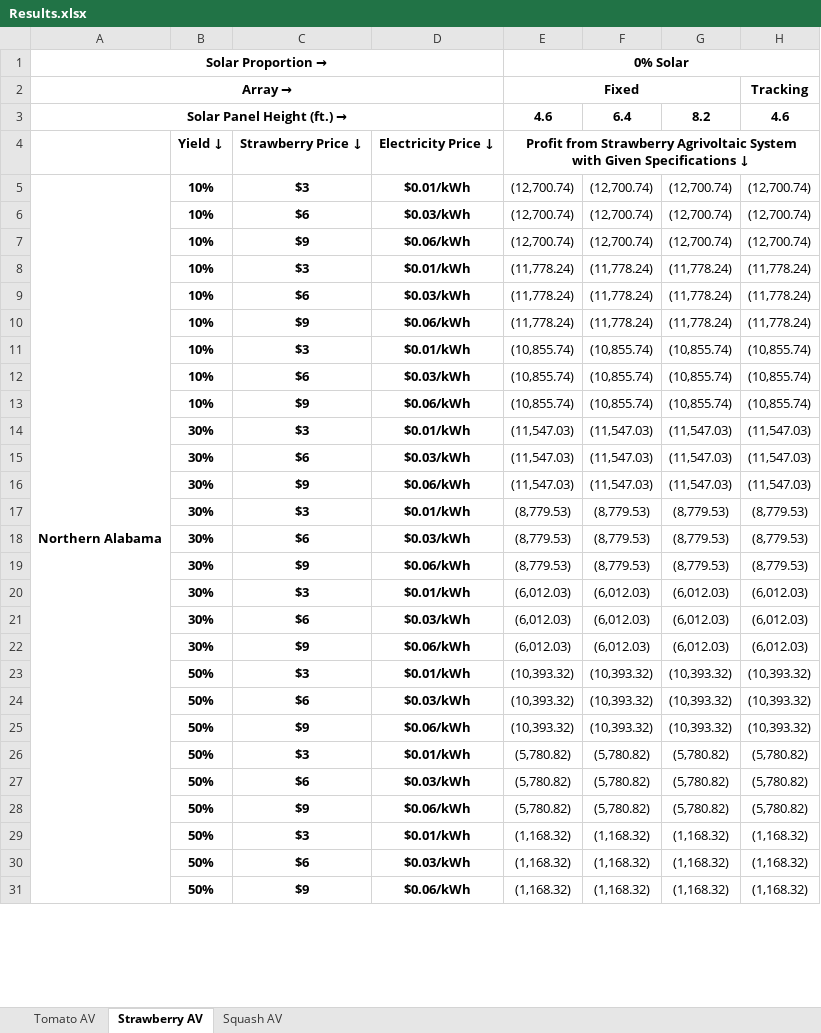
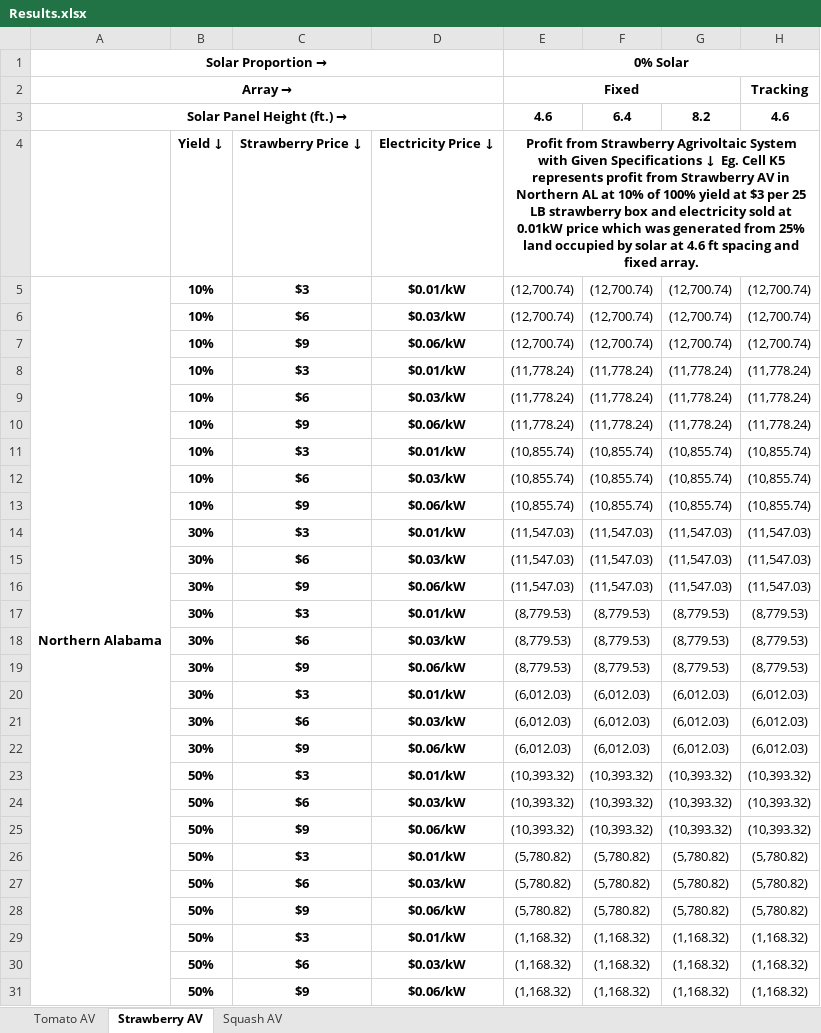
Before and after one commit to bijubjs/AVAlabama, an Excel workbook: Results.xlsx, sheet Strawberry AV, drawn as a sheet; only a part is shown; values as stored, in another font and other column widths than the file's, no borders; the diff covers the shown part only; the diff names each change by its address in the sheet, - before the commit and + after, or states it on an @@ line.

```diff
--- a/Results.xlsx (sheet Strawberry AV)
+++ b/Results.xlsx (sheet Strawberry AV)
-E4: …Specifications ↓
+E4: …Specifications ↓ Eg. Cell K5 represents profit from Strawberry AV in Northern AL at 10% of 100% yield at $3 per 25 LB strawberry box and electricity sold at 0.01kW price which was generated from 25% land occupied by solar at 4.6 ft spacing and fixed array.
-D5: $0.01/kWh
+D5: $0.01/kW
-D6: $0.03/kWh
+D6: $0.03/kW
-D7: $0.06/kWh
+D7: $0.06/kW
-D8: $0.01/kWh
+D8: $0.01/kW
-D9: $0.03/kWh
+D9: $0.03/kW
-D10: $0.06/kWh
+D10: $0.06/kW
-D11: $0.01/kWh
+D11: $0.01/kW
-D12: $0.03/kWh
+D12: $0.03/kW
-D13: $0.06/kWh
+D13: $0.06/kW
-D14: $0.01/kWh
+D14: $0.01/kW
-D15: $0.03/kWh
+D15: $0.03/kW
-D16: $0.06/kWh
+D16: $0.06/kW
-D17: $0.01/kWh
+D17: $0.01/kW
-D18: $0.03/kWh
+D18: $0.03/kW
-D19: $0.06/kWh
+D19: $0.06/kW
-D20: $0.01/kWh
+D20: $0.01/kW
-D21: $0.03/kWh
+D21: $0.03/kW
-D22: $0.06/kWh
+D22: $0.06/kW
-D23: $0.01/kWh
+D23: $0.01/kW
-D24: $0.03/kWh
+D24: $0.03/kW
-D25: $0.06/kWh
+D25: $0.06/kW
-D26: $0.01/kWh
+D26: $0.01/kW
-D27: $0.03/kWh
+D27: $0.03/kW
-D28: $0.06/kWh
+D28: $0.06/kW
-D29: $0.01/kWh
+D29: $0.01/kW
-D30: $0.03/kWh
+D30: $0.03/kW
-D31: $0.06/kWh
+D31: $0.06/kW
```
Also changed, not shown: 297 edited cells elsewhere in this sheet, sheet Squash AV, sheet Tomato AV.
